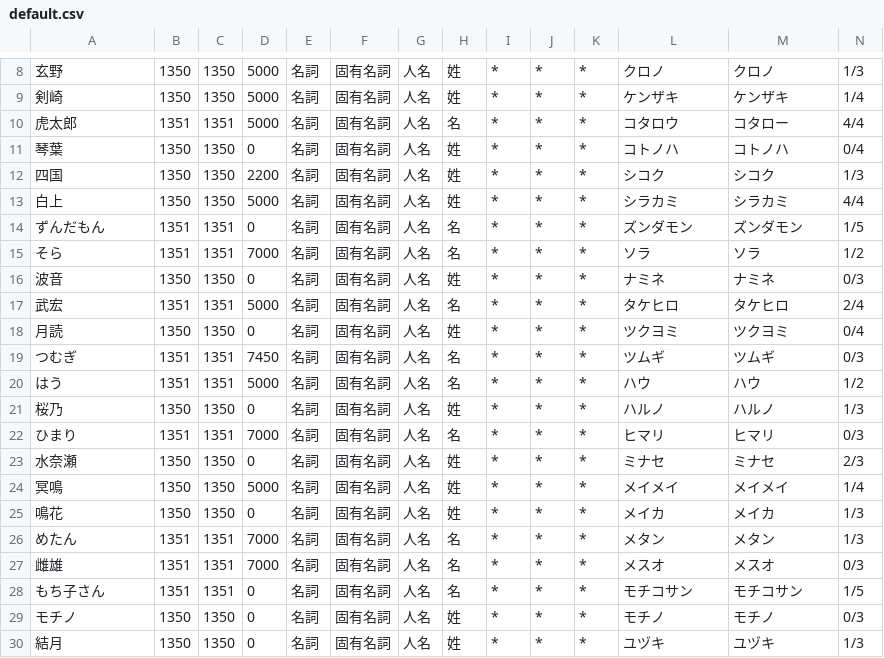
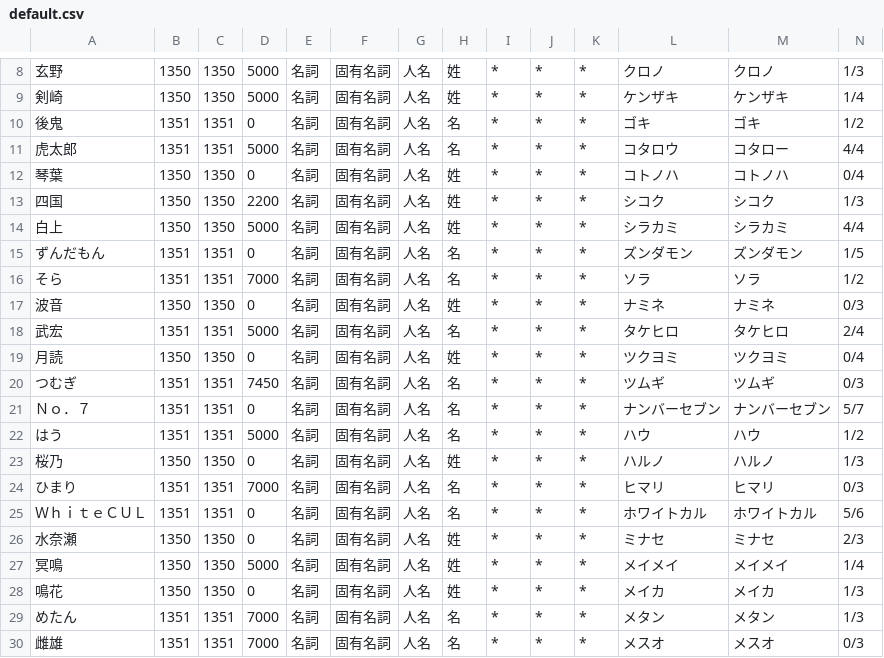
Before and after one commit to tkgstrator/AivisSpeech-Engine, a CSV file: default.csv, drawn as a sheet; only a part is shown, gaps mark what is left out; the shorter side is filled out with more unchanged rows; rows hold the shown columns only; the diff names each change by its address in the sheet, - before the commit and + after, or states it on an @@ line.

```diff
--- a/default.csv
+++ b/default.csv
+row 10: 後鬼 | 1351 | 1351 | 0 | 名詞 | 固有名詞 | 人名 | 名 | * | * | * | ゴキ | ゴキ | 1/2
+row 21: Ｎｏ．７ | 1351 | 1351 | 0 | 名詞 | 固有名詞 | 人名 | 名 | * | * | * | ナンバーセブン | ナンバーセブン | 5/7
+row 25: ＷｈｉｔｅＣＵＬ | 1351 | 1351 | 0 | 名詞 | 固有名詞 | 人名 | 名 | * | * | * | ホワイトカル | ホワイトカル | 5/6
```
Also changed, not shown: 4 other files.
